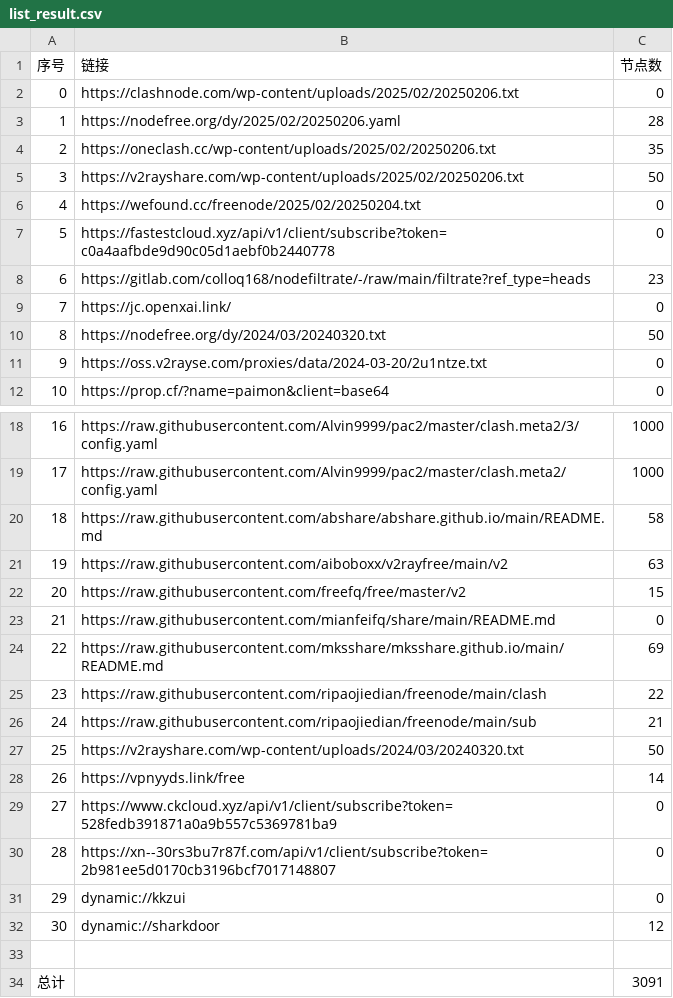
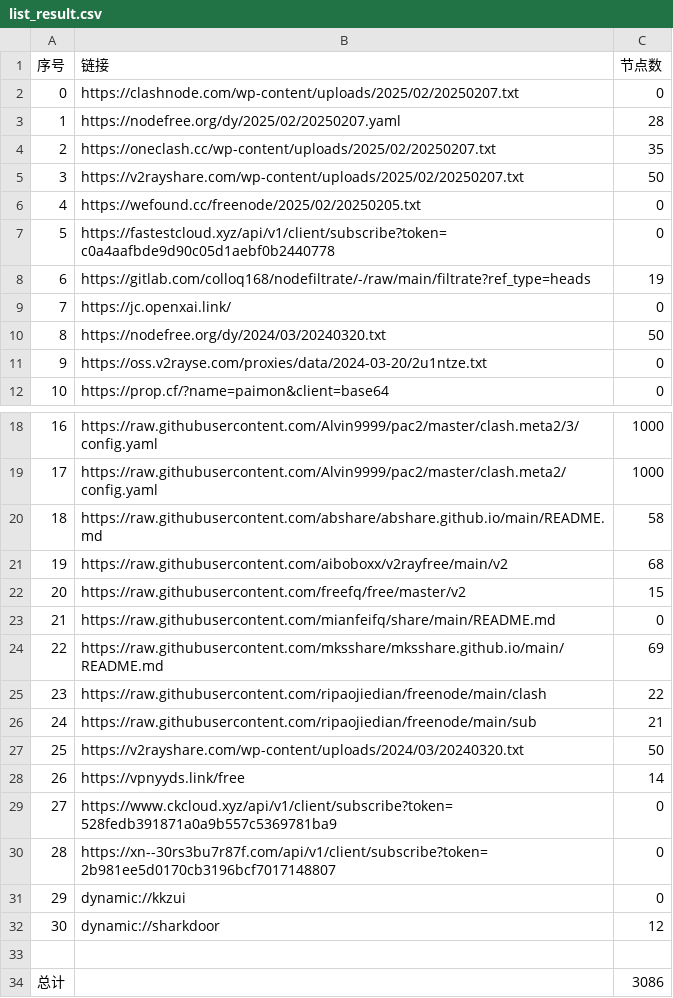
Before and after one commit to qingfeng8888/NoMoreWalls, a CSV file: list_result.csv, drawn as a sheet; only a part is shown, gaps mark what is left out.

```diff
--- a/list_result.csv
+++ b/list_result.csv
@@ -1,9 +1,9 @@
 序号,链接,节点数
-0,https://clashnode.com/wp-content/uploads/2025/02/20250206.txt,0
-1,https://nodefree.org/dy/2025/02/20250206.yaml,28
-2,https://oneclash.cc/wp-content/uploads/2025/02/20250206.txt,35
-3,https://v2rayshare.com/wp-content/uploads/2025/02/20250206.txt,50
-4,https://wefound.cc/freenode/2025/02/20250204.txt,0
+0,https://clashnode.com/wp-content/uploads/2025/02/20250207.txt,0
+1,https://nodefree.org/dy/2025/02/20250207.yaml,28
+2,https://oneclash.cc/wp-content/uploads/2025/02/20250207.txt,35
+3,https://v2rayshare.com/wp-content/uploads/2025/02/20250207.txt,50
+4,https://wefound.cc/freenode/2025/02/20250205.txt,0
 5,https://fastestcloud.xyz/api/v1/client/subscribe?token=c0a4aafbde9d90c05d1aebf0b2440778,0
-6,https://gitlab.com/colloq168/nodefiltrate/-/raw/main/filtrate?ref_type=heads,23
+6,https://gitlab.com/colloq168/nodefiltrate/-/raw/main/filtrate?ref_type=heads,19
 7,https://jc.openxai.link/,0
@@ -20,3 +20,3 @@
 18,https://raw.githubusercontent.com/abshare/abshare.github.io/main/README.md,58
-19,https://raw.githubusercontent.com/aiboboxx/v2rayfree/main/v2,63
+19,https://raw.githubusercontent.com/aiboboxx/v2rayfree/main/v2,68
 20,https://raw.githubusercontent.com/freefq/free/master/v2,15
@@ -33,2 +33,2 @@
 
-总计,,3091
+总计,,3086
```
Also changed, not shown: 9 other files.
